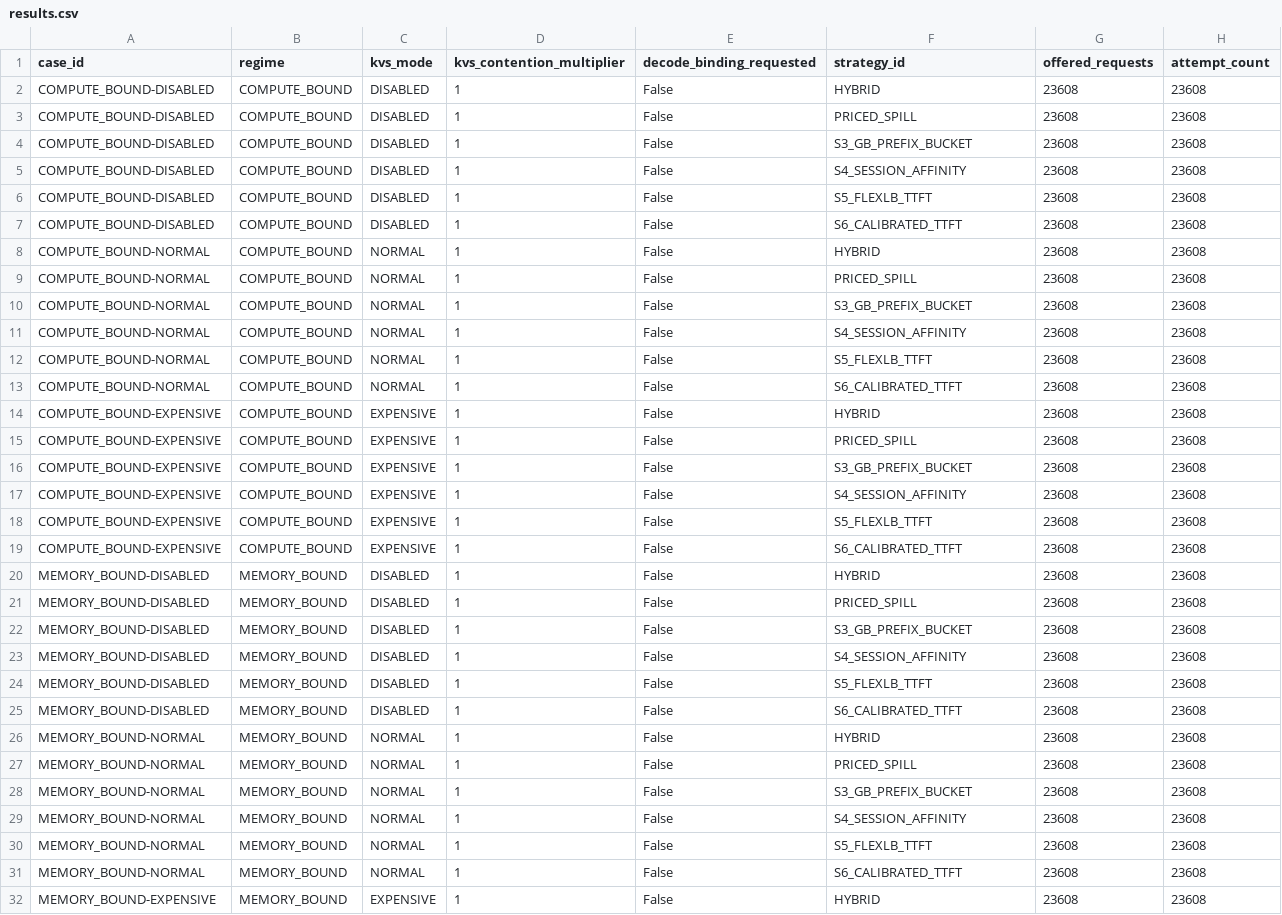
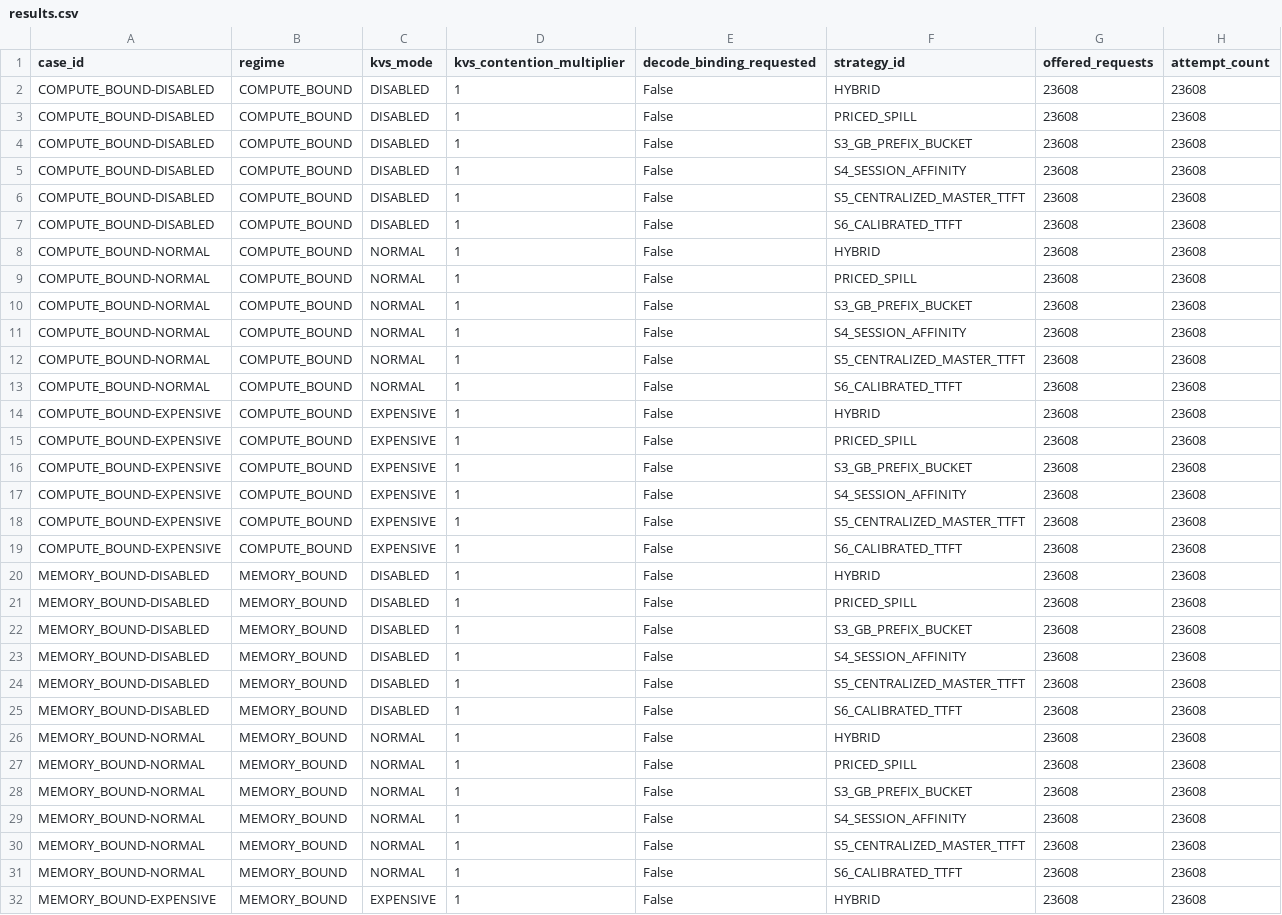
Before and after one commit to peiwenz2/prefill-cache-simulator, a CSV file: results/m12-placement/results.csv, drawn as a sheet; only a part is shown; the diff covers the shown part only; the diff names each change by its address in the sheet, - before the commit and + after, or states it on an @@ line.

```diff
--- a/results/m12-placement/results.csv
+++ b/results/m12-placement/results.csv
-F6 (strategy_id): S5_FLEXLB_TTFT
+F6 (strategy_id): S5_CENTRALIZED_MASTER_TTFT
-F12 (strategy_id): S5_FLEXLB_TTFT
+F12 (strategy_id): S5_CENTRALIZED_MASTER_TTFT
-F18 (strategy_id): S5_FLEXLB_TTFT
+F18 (strategy_id): S5_CENTRALIZED_MASTER_TTFT
-F24 (strategy_id): S5_FLEXLB_TTFT
+F24 (strategy_id): S5_CENTRALIZED_MASTER_TTFT
-F30 (strategy_id): S5_FLEXLB_TTFT
+F30 (strategy_id): S5_CENTRALIZED_MASTER_TTFT
```
Also changed, not shown: 10 edited cells elsewhere in this file, results/m10-synthetic/fault_injection.csv, results/m10-synthetic/reconciliation.csv, 19 other files.
